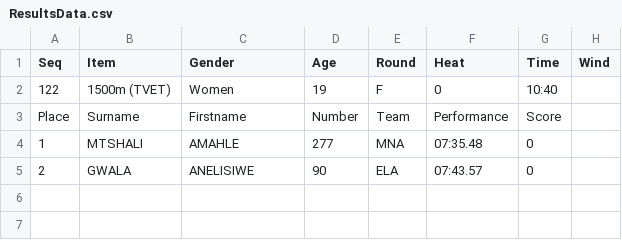
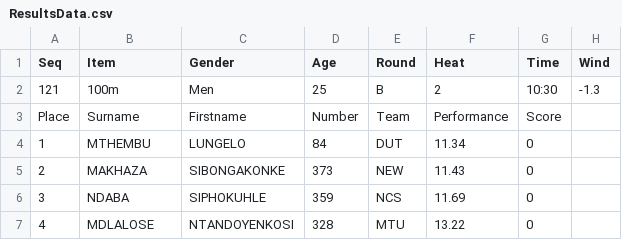
Before and after one commit to stretchinnovation/SCMAthleticResults, a CSV file: PICKUP/ResultsData.csv, drawn as a sheet.

Commit message:
Update ResultsData.csv

```diff
--- a/PICKUP/ResultsData.csv
+++ b/PICKUP/ResultsData.csv
@@ -1,5 +1,7 @@
 Seq,Item,Gender,Age,Round,Heat,Time,Wind
-122,1500m (TVET),Women,19,F,0,10:40,
+121,100m,Men,25,B,2,10:30,-1.3
 Place,Surname,Firstname,Number,Team,Performance,Score
-1,MTSHALI,AMAHLE,277,MNA,07:35.48,0
-2,GWALA,ANELISIWE,90,ELA,07:43.57,0
+1,MTHEMBU,LUNGELO,84,DUT,11.34,0
+2,MAKHAZA,SIBONGAKONKE,373,NEW,11.43,0
+3,NDABA,SIPHOKUHLE,359,NCS,11.69,0
+4,MDLALOSE,NTANDOYENKOSI,328,MTU,13.22,0
```
